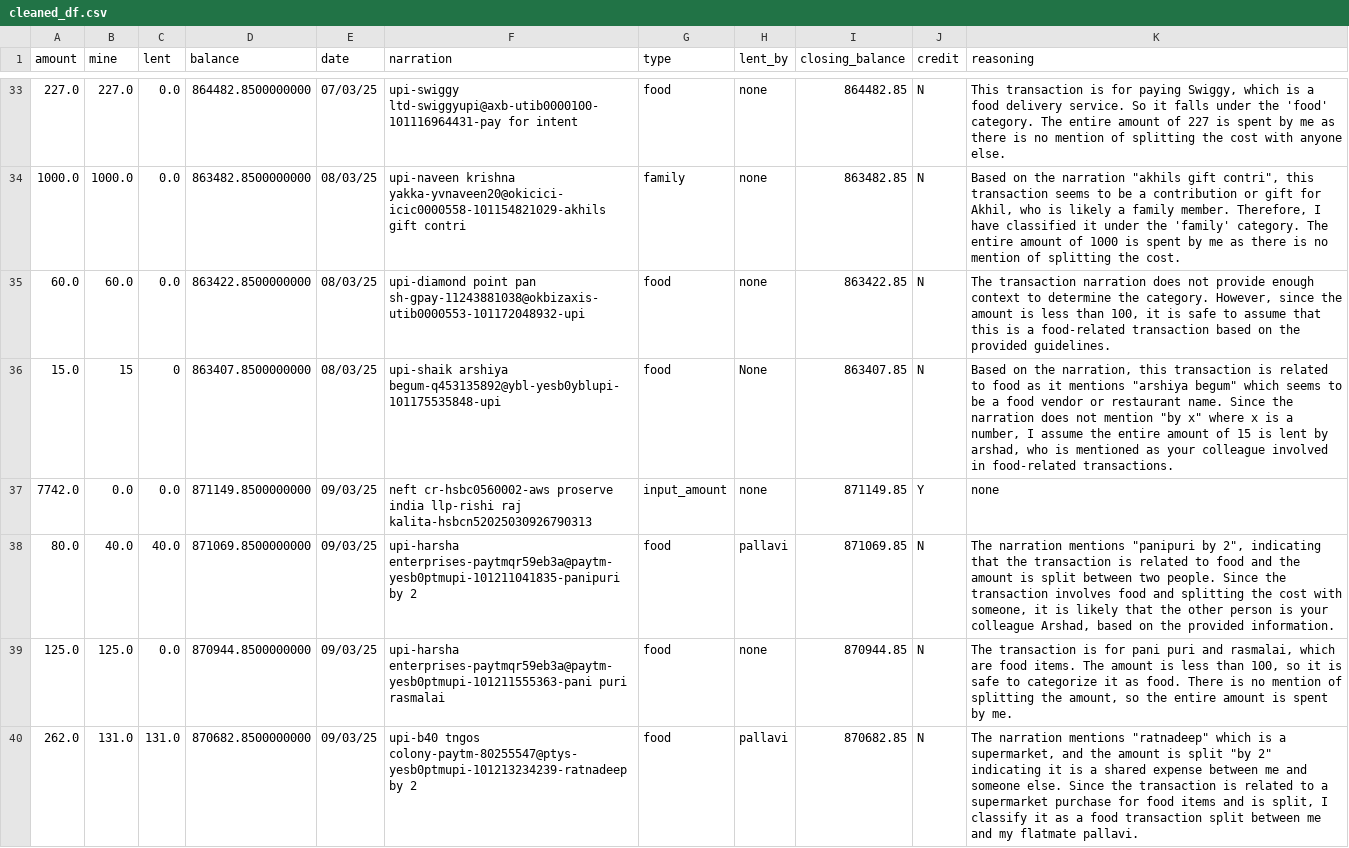
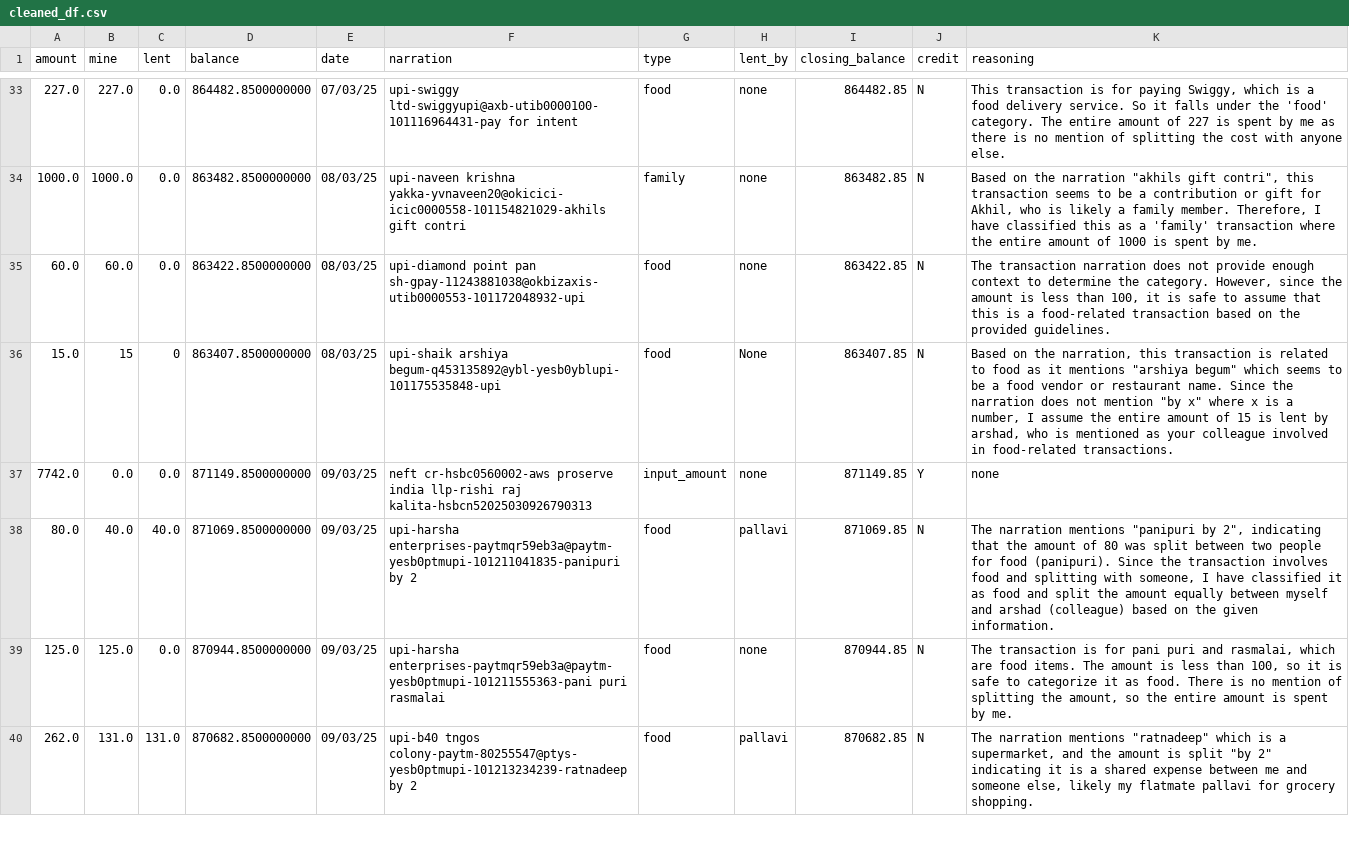
Before and after one commit to Rishi-Raj-Kalita/RealAISolutionsHubNotebooks, a CSV file: expense-tracker/data/cleaned/cleaned_df.csv, drawn as a sheet; only a part is shown, gaps mark what is left out; the diff covers the shown part only.

```diff
--- a/expense-tracker/data/cleaned/cleaned_df.csv
+++ b/expense-tracker/data/cleaned/cleaned_df.csv
@@ -33,3 +33,3 @@ amount,mine,lent,balance,date,narration,type,lent_by,closing_balance,credit,reas
 227.0,227.0,0.0,864482.8500000000,07/03/25,upi-swiggy ltd-swiggyupi@axb-utib0000100-101116964431-pay for intent,food,none,864482.85,N,"This transaction is for paying Swiggy, which is a food delivery service. So it falls under the 'food' category. The entire amount of 227 is spent by me as there is no mention of splitting the cost with anyone else."
-1000.0,1000.0,0.0,863482.8500000000,08/03/25,upi-naveen krishna yakka-yvnaveen20@okicici-icic0000558-101154821029-akhils gift contri,family,none,863482.85,N,"Based on the narration ""akhils gift contri"", this transaction seems to be a contribution or gift for Akhil, who is likely a family member. Therefore, I have classified it under the 'family' category. The entire amount of 1000 is spent by me as there is no mention of splitting the cost."
+1000.0,1000.0,0.0,863482.8500000000,08/03/25,upi-naveen krishna yakka-yvnaveen20@okicici-icic0000558-101154821029-akhils gift contri,family,none,863482.85,N,"Based on the narration ""akhils gift contri"", this transaction seems to be a contribution or gift for Akhil, who is likely a family member. Therefore, I have classified this as a 'family' transaction where the entire amount of 1000 is spent by me."
 60.0,60.0,0.0,863422.8500000000,08/03/25,upi-diamond point pan sh-gpay-11243881038@okbizaxis-utib0000553-101172048932-upi,food,none,863422.85,N,"The transaction narration does not provide enough context to determine the category. However, since the amount is less than 100, it is safe to assume that this is a food-related transaction based on the provided guidelines."
@@ -37,4 +37,4 @@ amount,mine,lent,balance,date,narration,type,lent_by,closing_balance,credit,reas
 7742.0,0.0,0.0,871149.8500000000,09/03/25,neft cr-hsbc0560002-aws proserve india llp-rishi raj kalita-hsbcn52025030926790313,input_amount,none,871149.85,Y,none
-80.0,40.0,40.0,871069.8500000000,09/03/25,upi-harsha enterprises-paytmqr59eb3a@paytm-yesb0ptmupi-101211041835-panipuri by 2,food,pallavi,871069.85,N,"The narration mentions ""panipuri by 2"", indicating that the transaction is related to food and the amount is split between two people. Since the transaction involves food and splitting the cost with someone, it is likely that the other person is your colleague Arshad, based on the provided information."
+80.0,40.0,40.0,871069.8500000000,09/03/25,upi-harsha enterprises-paytmqr59eb3a@paytm-yesb0ptmupi-101211041835-panipuri by 2,food,pallavi,871069.85,N,"The narration mentions ""panipuri by 2"", indicating that the amount of 80 was split between two people for food (panipuri). Since the transaction involves food and splitting with someone, I have classified it as food and split the amount equally between myself and arshad (colleague) based on the given information."
 125.0,125.0,0.0,870944.8500000000,09/03/25,upi-harsha enterprises-paytmqr59eb3a@paytm-yesb0ptmupi-101211555363-pani puri rasmalai,food,none,870944.85,N,"The transaction is for pani puri and rasmalai, which are food items. The amount is less than 100, so it is safe to categorize it as food. There is no mention of splitting the amount, so the entire amount is spent by me."
-262.0,131.0,131.0,870682.8500000000,09/03/25,upi-b40 tngos colony-paytm-80255547@ptys-yesb0ptmupi-101213234239-ratnadeep by 2,food,pallavi,870682.85,N,"The narration mentions ""ratnadeep"" which is a supermarket, and the amount is split ""by 2"" indicating it is a shared expense between me and someone else. Since the transaction is related to a supermarket purchase for food items and is split, I classify it as a food transaction split between me and my flatmate pallavi."
+262.0,131.0,131.0,870682.8500000000,09/03/25,upi-b40 tngos colony-paytm-80255547@ptys-yesb0ptmupi-101213234239-ratnadeep by 2,food,pallavi,870682.85,N,"The narration mentions ""ratnadeep"" which is a supermarket, and the amount is split ""by 2"" indicating it is a shared expense between me and someone else, likely my flatmate pallavi for grocery shopping."
```
Also changed, not shown: 9 added rows and 29 edited cells elsewhere in this file, expense-tracker/data/curated/curated_df.csv, expense-tracker/data/curated/lent_df.csv, 7 other files.
